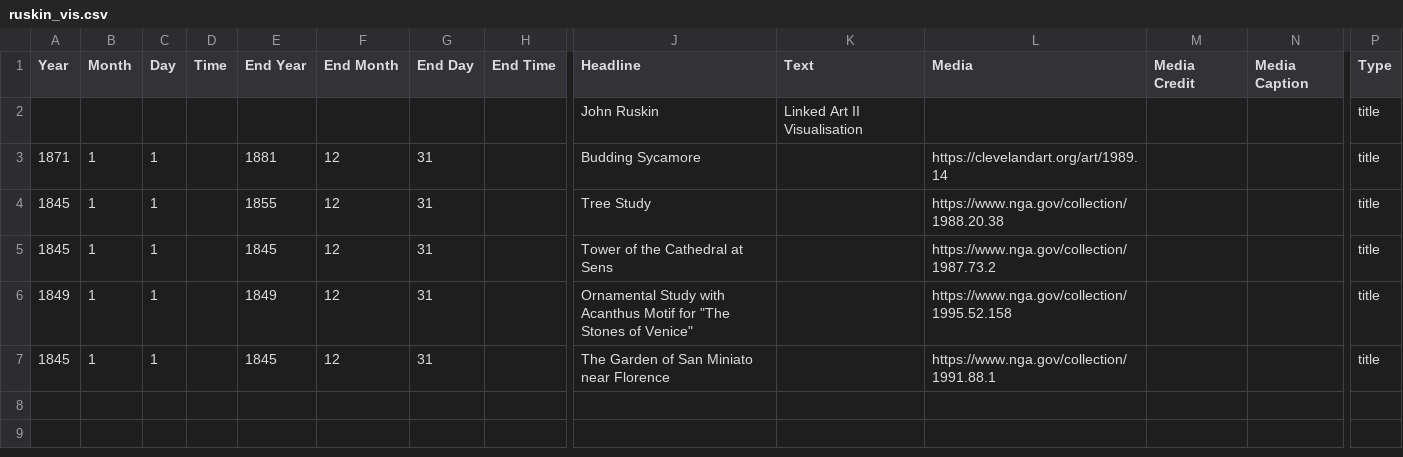
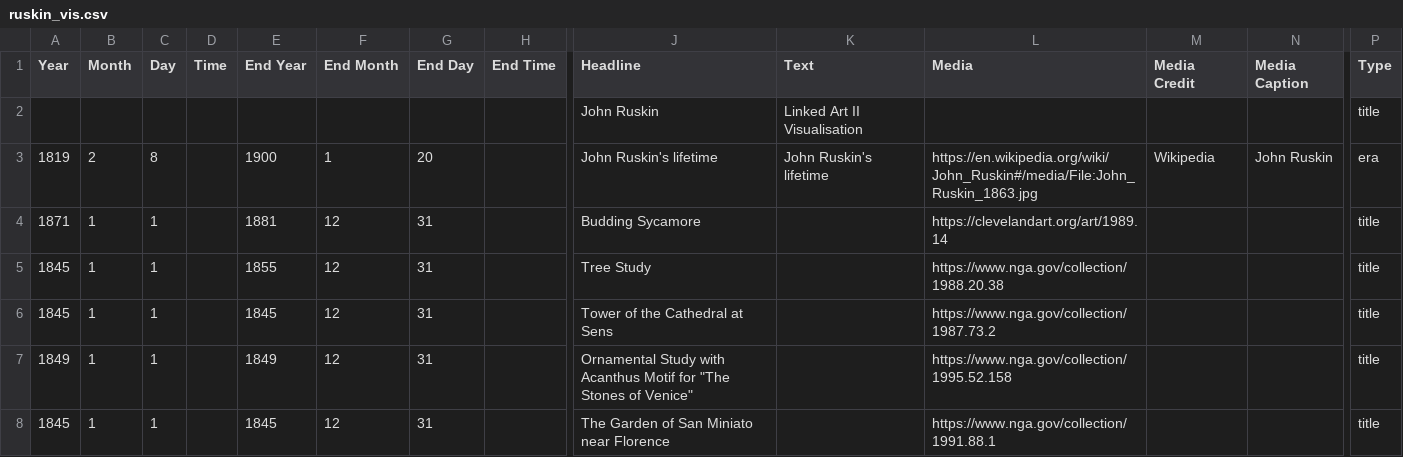
Before and after one commit to tgra/Linked-Art, a CSV file: jupyter_notebooks/data/ruskin/output/csv/ruskin_vis.csv, drawn as a sheet; only a part is shown, gaps mark what is left out; rows hold the shown columns only; the diff names each change by its address in the sheet, - before the commit and + after, or states it on an @@ line.

Commit message:
update rusking notebook

```diff
--- a/jupyter_notebooks/data/ruskin/output/csv/ruskin_vis.csv
+++ b/jupyter_notebooks/data/ruskin/output/csv/ruskin_vis.csv
+row 3: 1819 | 2 | 8 |  | 1900 | 1 | 20 |  | John Ruskin's lifetime | John Ruskin's lifetime | https://en.wikipedia.org/wiki/John_Ruskin#/media/File:John_Ruskin_1863.jpg | Wikipedia | John Ruskin | era
```
